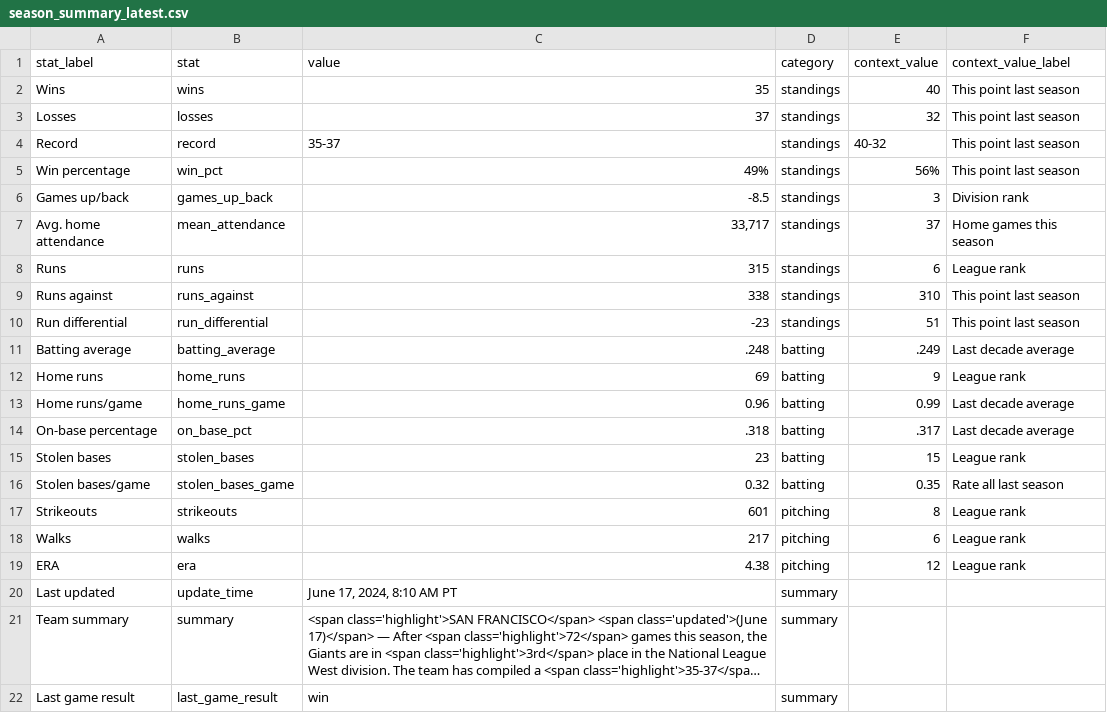
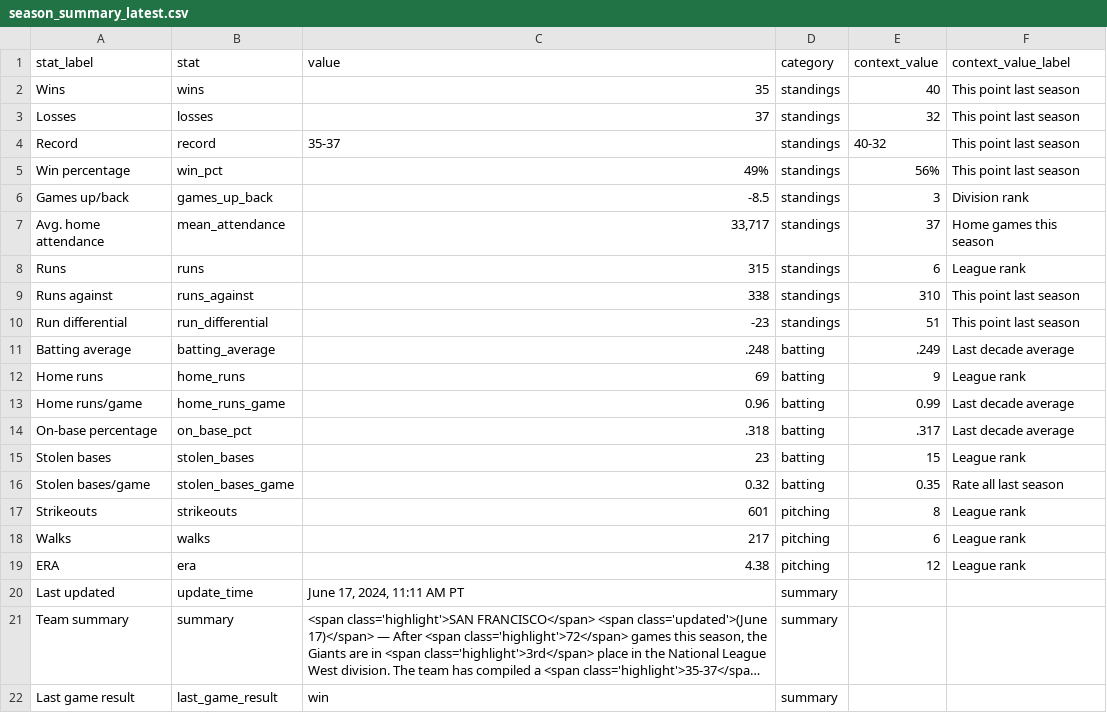
Before and after one commit to wilkens/giants, a CSV file: data/standings/season_summary_latest.csv, drawn as a sheet; long unchanged cells end in …; the diff names each change by its address in the sheet, - before the commit and + after, or states it on an @@ line.

Commit message:
Automated update of Giants data, visuals

```diff
--- a/data/standings/season_summary_latest.csv
+++ b/data/standings/season_summary_latest.csv
-C20 (value): June 17, 2024, 8:10 AM PT
+C20 (value): June 17, 2024, 11:11 AM PT
```
Also changed, not shown: 2 other files.
